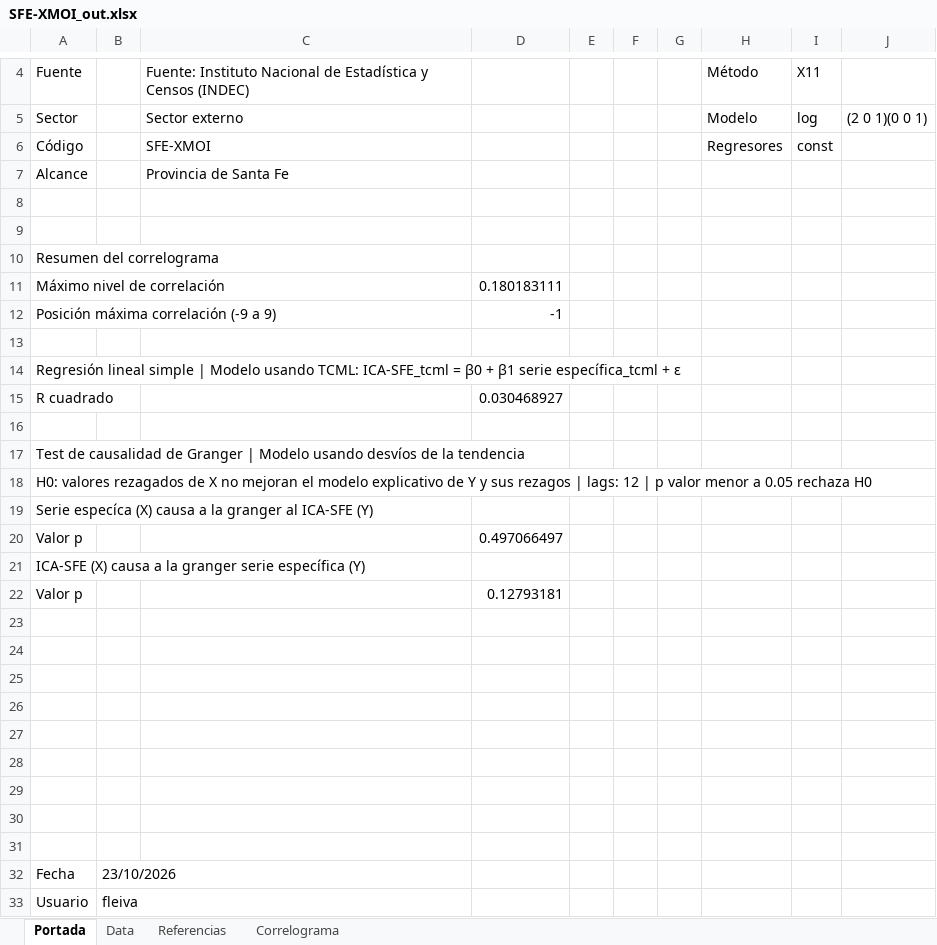
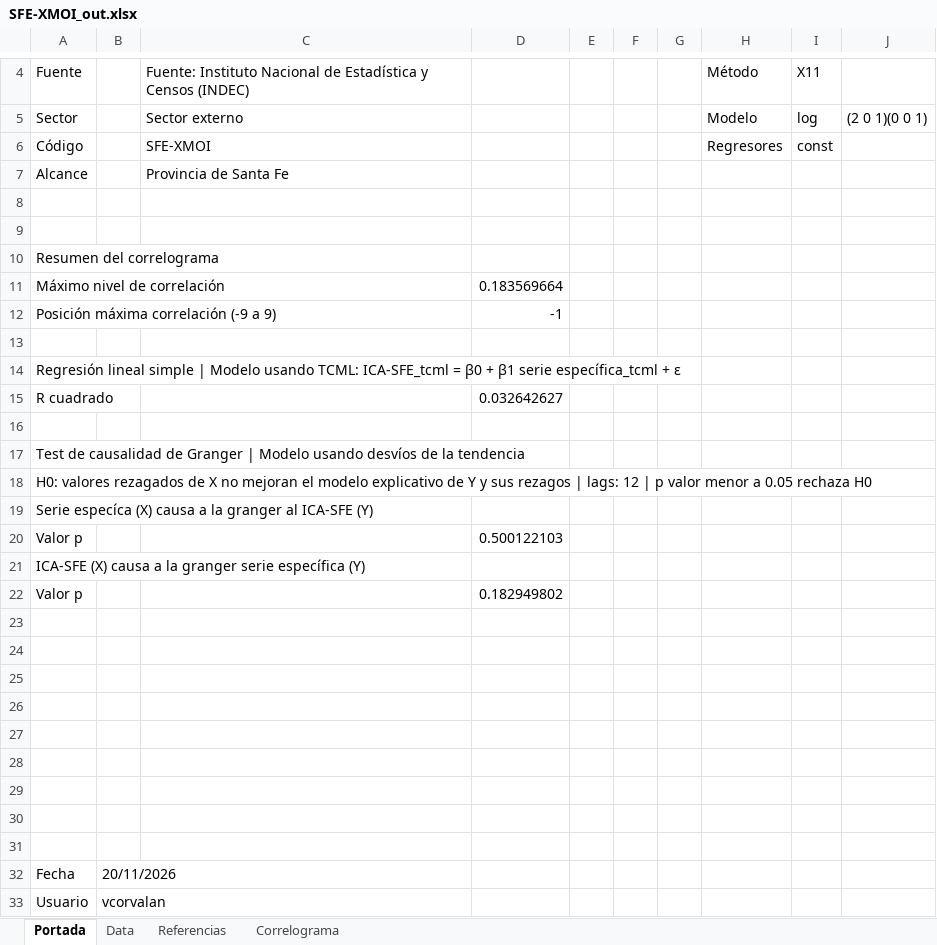
Before and after one commit to CES-BCSF/CicSFE_GitHub, an Excel workbook: indicadores/SFE-XMOI_out.xlsx, sheet Portada, drawn as a sheet; only a part is shown, gaps mark what is left out; values as stored, in another font and other column widths than the file's, no borders; the diff names each change by its address in the sheet, - before the commit and + after, or states it on an @@ line.

```diff
--- a/indicadores/SFE-XMOI_out.xlsx (sheet Portada)
+++ b/indicadores/SFE-XMOI_out.xlsx (sheet Portada)
-D11: 0.180183111
+D11: 0.183569664
-D15: 0.030468927
+D15: 0.032642627
-D20: 0.497066497
+D20: 0.500122103
-D22: 0.12793181
+D22: 0.182949802
-B32: 23/10/2026
+B32: 20/11/2026
-B33: fleiva
+B33: vcorvalan
```
Also changed, not shown: sheet Data, sheet Correlograma, 2 other files.
